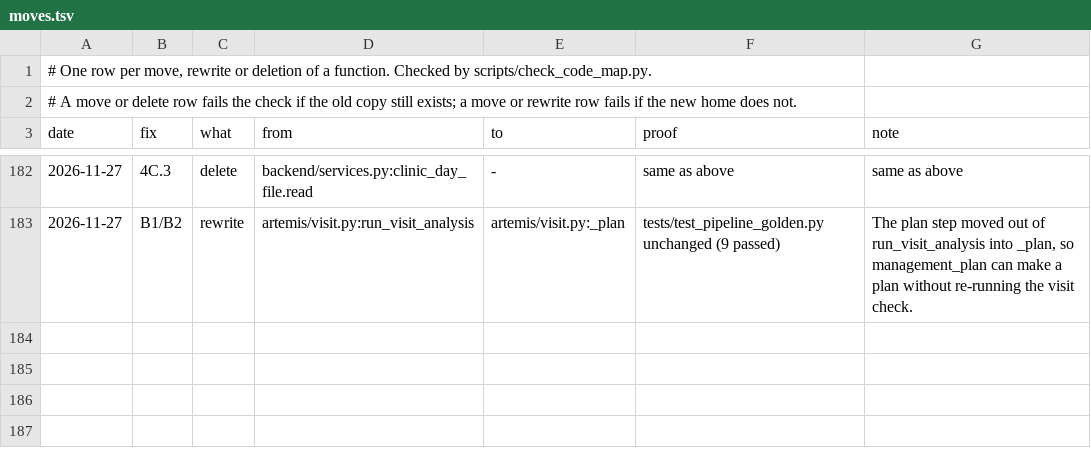
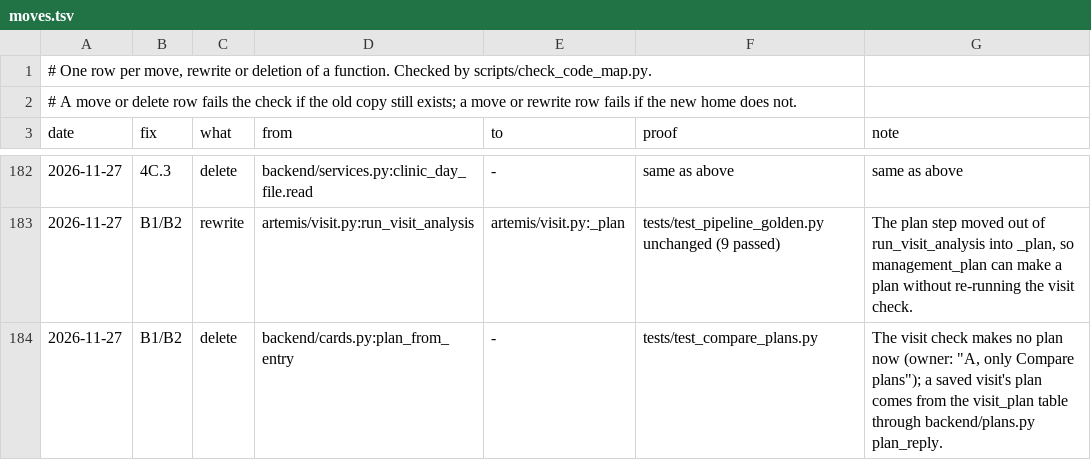
Before and after one commit to atwine/artemis-hiv, a TSV file: docs/refactor/moves.tsv, drawn as a sheet; only a part is shown, gaps mark what is left out.

```diff
--- a/docs/refactor/moves.tsv
+++ b/docs/refactor/moves.tsv
@@ -183 +183,2 @@ date	fix	what	from	to	proof	note
 2026-11-27	B1/B2	rewrite	artemis/visit.py:run_visit_analysis	artemis/visit.py:_plan	tests/test_pipeline_golden.py unchanged (9 passed)	The plan step moved out of run_visit_analysis into _plan, so management_plan can make a plan without re-running the visit check.
+2026-11-27	B1/B2	delete	backend/cards.py:plan_from_entry	-	tests/test_compare_plans.py	The visit check makes no plan now (owner: "A, only Compare plans"); a saved visit's plan comes from the visit_plan table through backend/plans.py plan_reply.
```
Also changed, not shown: docs/decisions.tsv, docs/refactor/code-map.tsv, 23 other files.
